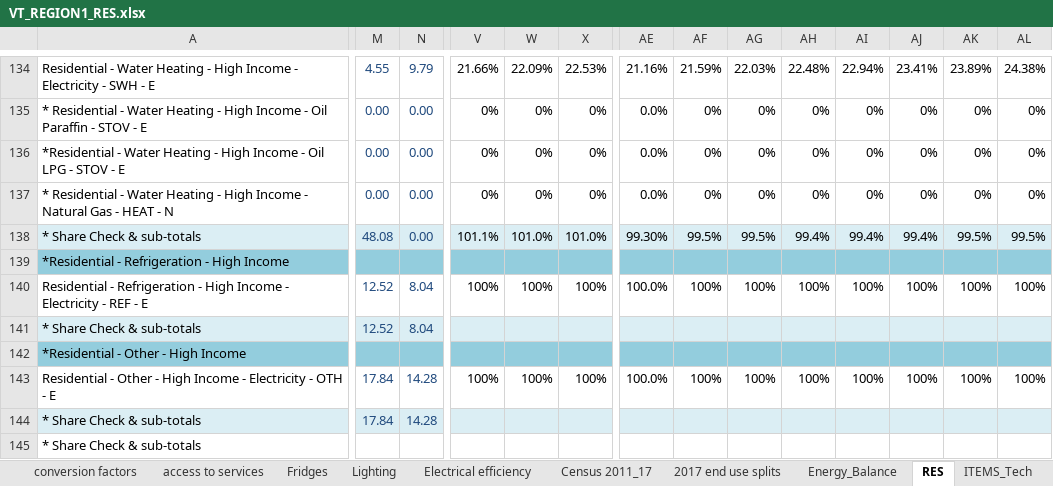
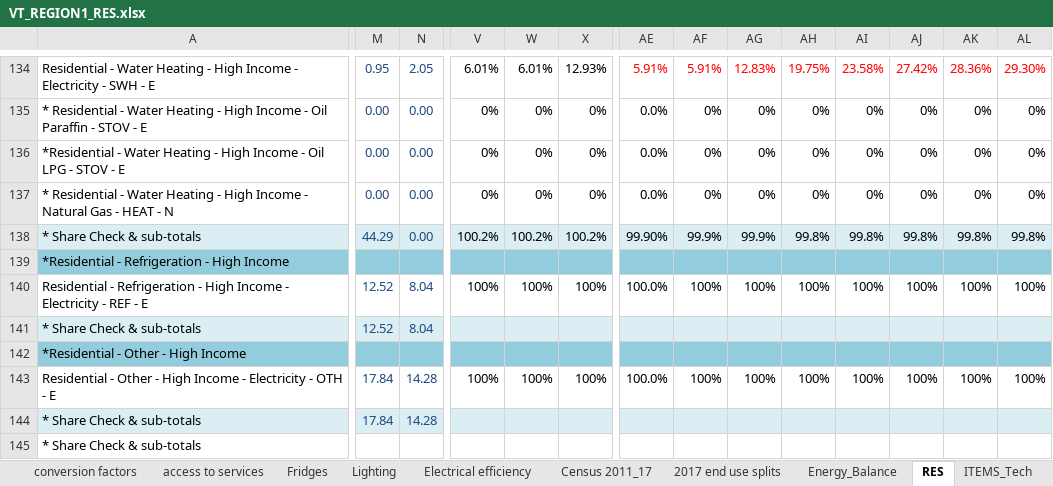
Before and after one commit to brunomerven/SATIMGE_Veda, an Excel workbook: VT_REGION1_RES.xlsx, sheet RES, drawn as a sheet; only a part is shown, gaps mark what is left out; values as stored, in another font and other column widths than the file's, no borders; conditional formats not drawn; removed rows and columns are numbered as before the commit, all else as after; rows hold the shown columns only; the diff covers the shown part only; the diff names each change by its address in the sheet, - before the commit and + after, or states it on an @@ line.

Commit message:
RES WH UE tech shares fixes

```diff
--- a/VT_REGION1_RES.xlsx (sheet RES)
+++ b/VT_REGION1_RES.xlsx (sheet RES)
-M134: 4.55
+M134: 0.95
-N134: 9.79
+N134: 2.05
-V134: 21.66%
+V134: 6.01%
-W134: 22.09%
+W134: 6.01%
-X134: 22.53%
+X134: 12.93%
-AE134:AL134 text colour: black
+AE134:AL134 text colour: #FF0000
-AE134: 21.16%
+AE134: 5.91%
-AF134: 21.59%
+AF134: 5.91%
-AG134: 22.03%
+AG134: 12.83%
-AH134: 22.48%
+AH134: 19.75%
-AI134: 22.94%
+AI134: 23.58%
-AJ134: 23.41%
+AJ134: 27.42%
-AK134: 23.89%
+AK134: 28.36%
-AL134: 24.38%
+AL134: 29.30%
-row 138: * Share Check & sub-totals | 48.08 | 0.00 | 101.1% | 101.0% | 101.0% | 99.30% | 99.5% | 99.5% | 99.4% | 99.4% | 99.4% | 99.5% | 99.5%
+row 138: * Share Check & sub-totals | 44.29 | 0.00 | 100.2% | 100.2% | 100.2% | 99.90% | 99.9% | 99.9% | 99.8% | 99.8% | 99.8% | 99.8% | 99.8%
```
Also changed, not shown: 96 edited cells and cell formats elsewhere in this sheet, sheet access to services, sheet TS BYDem, charts or pictures.
